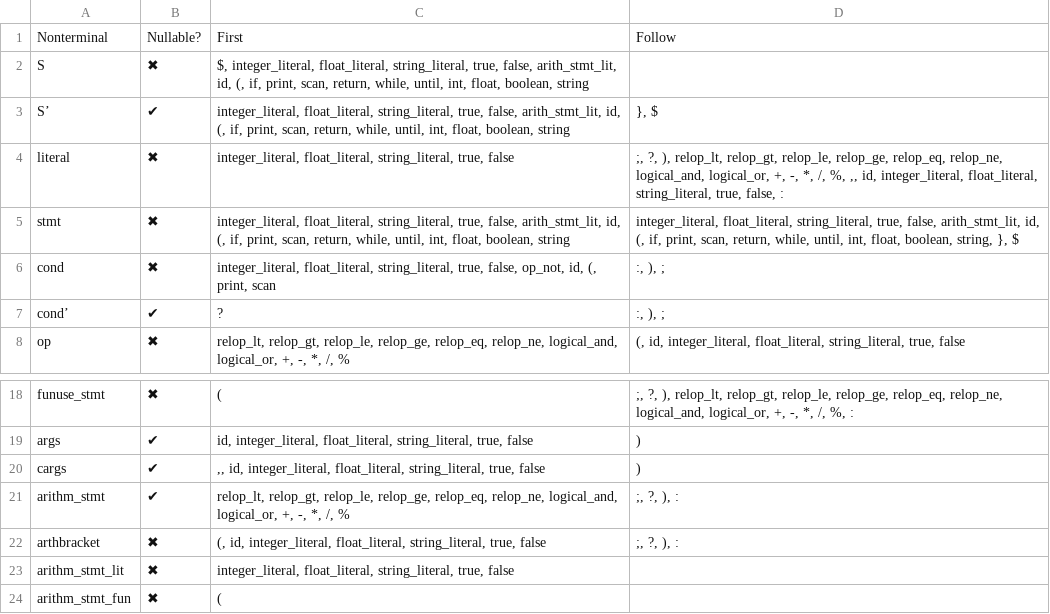
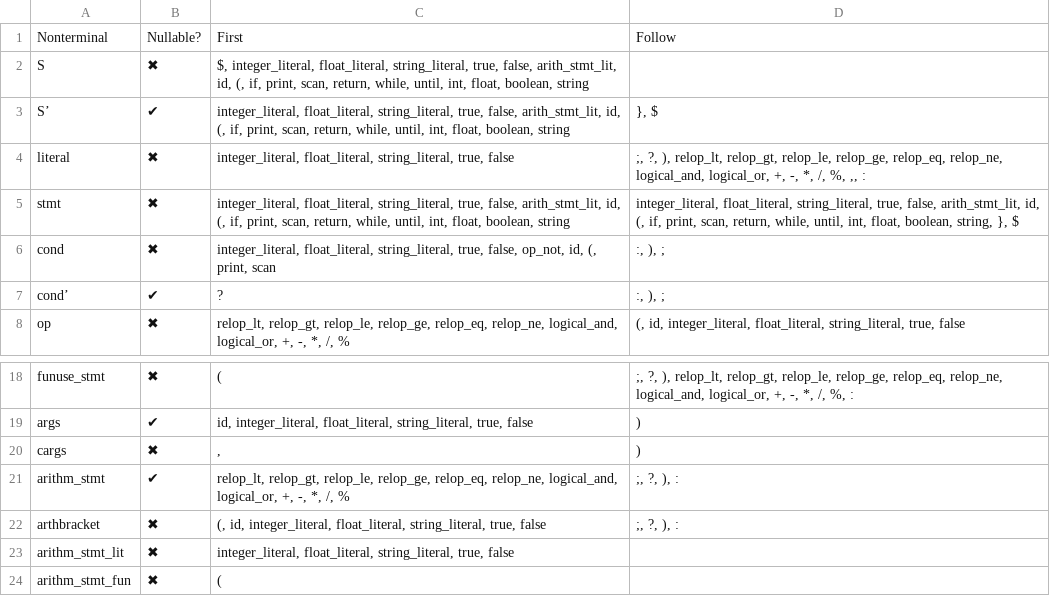
Before and after one commit to Sairaju-Dantuluri/Parser, a CSV file: First Follows.csv, drawn as a sheet; only a part is shown, gaps mark what is left out.

Commit message:
Updated Parse table

```diff
--- a/First Follows.csv
+++ b/First Follows.csv
@@ -3,3 +3,3 @@ S,✖,"$, integer_literal, float_literal, string_literal, true, false, arith_stm
 S’,✔,"integer_literal, float_literal, string_literal, true, false, arith_stmt_lit, id, (, if, print, scan, return, while, until, int, float, boolean, string","}, $"
-literal,✖,"integer_literal, float_literal, string_literal, true, false",";, ?, ), relop_lt, relop_gt, relop_le, relop_ge, relop_eq, relop_ne, logical_and, logical_or, +, -, *, /, %, ,, id, integer_literal, float_literal, string_literal, true, false, :"
+literal,✖,"integer_literal, float_literal, string_literal, true, false",";, ?, ), relop_lt, relop_gt, relop_le, relop_ge, relop_eq, relop_ne, logical_and, logical_or, +, -, *, /, %, ,, :"
 stmt,✖,"integer_literal, float_literal, string_literal, true, false, arith_stmt_lit, id, (, if, print, scan, return, while, until, int, float, boolean, string","integer_literal, float_literal, string_literal, true, false, arith_stmt_lit, id, (, if, print, scan, return, while, until, int, float, boolean, string, }, $"
@@ -19,3 +19,3 @@ funuse_stmt,✖,(,";, ?, ), relop_lt, relop_gt, relop_le, relop_ge, relop_eq, re
 args,✔,"id, integer_literal, float_literal, string_literal, true, false",)
-cargs,✔,",, id, integer_literal, float_literal, string_literal, true, false",)
+cargs,✖,",",)
 arithm_stmt,✔,"relop_lt, relop_gt, relop_le, relop_ge, relop_eq, relop_ne, logical_and, logical_or, +, -, *, /, %",";, ?, ), :"
```
Also changed, not shown: Parsetable.csv.
